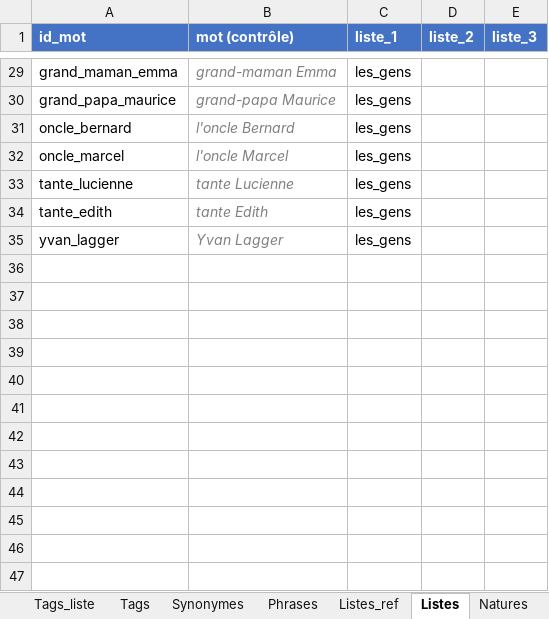
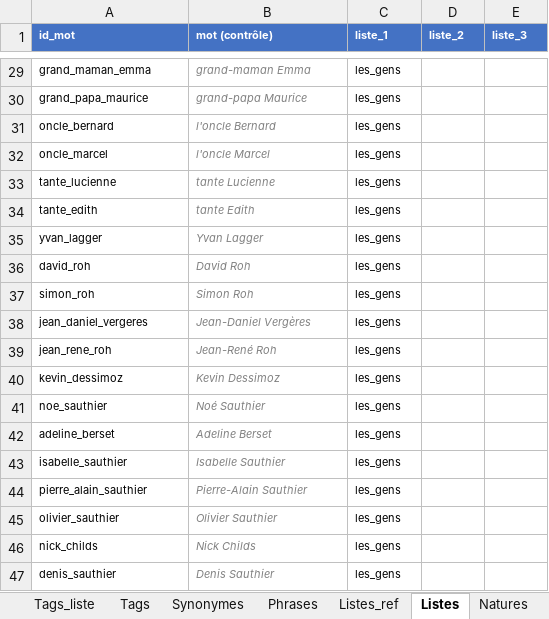
Before and after one commit to olaf-programmeur/vocab-app, an Excel workbook: public/data.xlsx, sheet Listes, drawn as a sheet; only a part is shown, gaps mark what is left out; values as stored, in another font and other column widths than the file's, no borders; the diff covers the shown part only; the diff names each change by its address in the sheet, - before the commit and + after, or states it on an @@ line.

```diff
--- a/public/data.xlsx (sheet Listes)
+++ b/public/data.xlsx (sheet Listes)
@@ A1:E1 text size: smaller @@
@@ A29:C35 text size: smaller @@
+row 36: david_roh | David Roh | les_gens
+row 37: simon_roh | Simon Roh | les_gens
+row 38: jean_daniel_vergeres | Jean-Daniel Vergères | les_gens
+row 39: jean_rene_roh | Jean-René Roh | les_gens
+row 40: kevin_dessimoz | Kevin Dessimoz | les_gens
+row 41: noe_sauthier | Noé Sauthier | les_gens
+row 42: adeline_berset | Adeline Berset | les_gens
+row 43: isabelle_sauthier | Isabelle Sauthier | les_gens
+row 44: pierre_alain_sauthier | Pierre-Alain Sauthier | les_gens
+row 45: olivier_sauthier | Olivier Sauthier | les_gens
+row 46: nick_childs | Nick Childs | les_gens
+row 47: denis_sauthier | Denis Sauthier | les_gens
```
Also changed, not shown: 12 added rows and cell formats elsewhere in this sheet.
